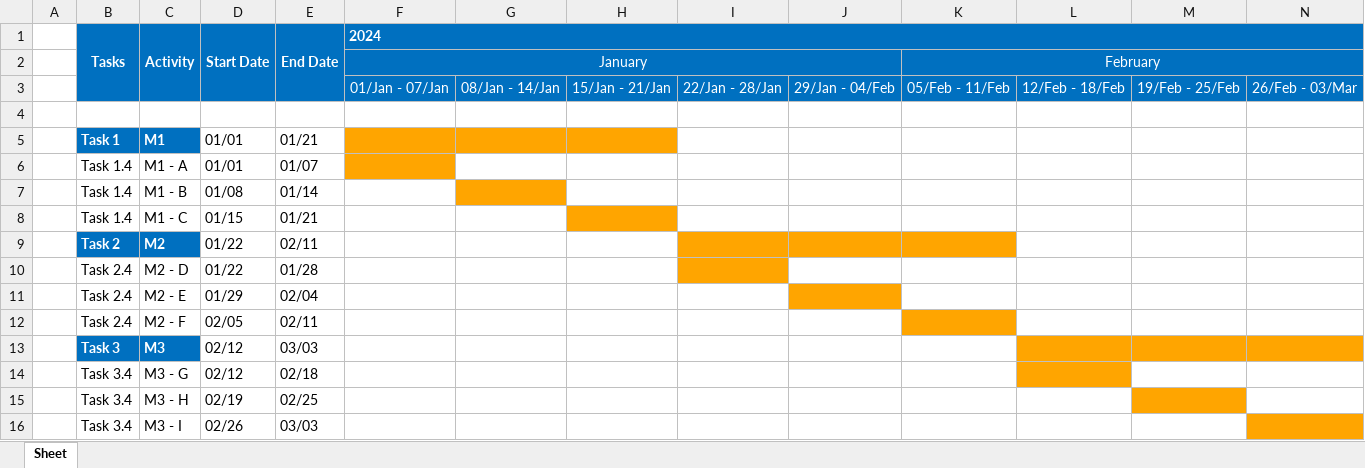
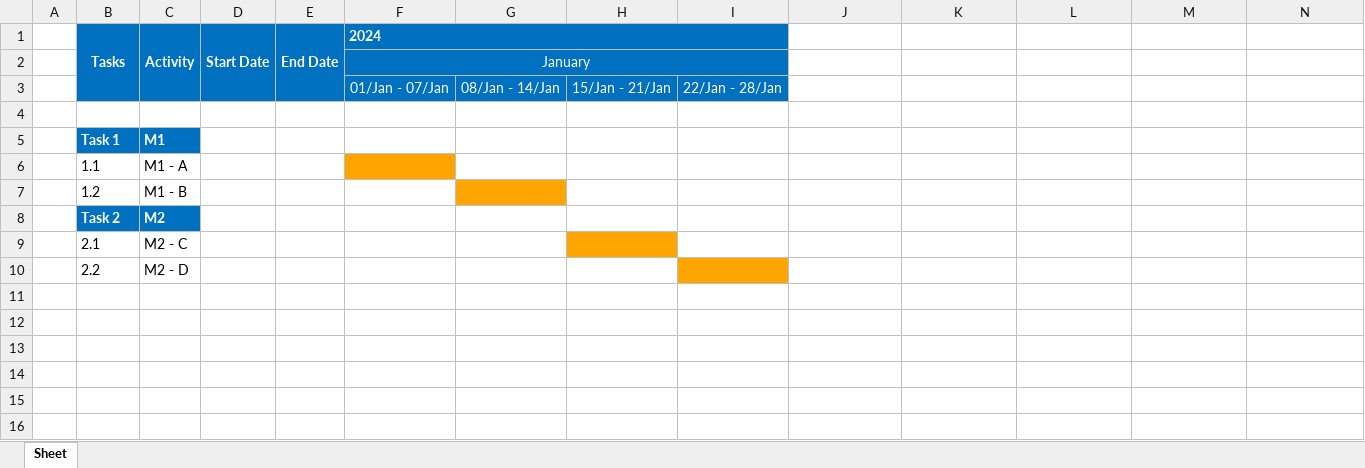
Before and after one commit to JLopez662/PMTG, an Excel workbook: chronogram.xlsx, sheet Sheet, drawn as a sheet; values as stored, in another font and other column widths than the file's, no borders; removed rows and columns are numbered as before the commit, all else as after; the diff names each change by its address in the sheet, - before the commit and + after, or states it on an @@ line.

Commit message:
Fixed Task Numbers

```diff
--- a/chronogram.xlsx (sheet Sheet)
+++ b/chronogram.xlsx (sheet Sheet)
-F1:N1 merged
+F1:I1 merged
-F2:J2 merged
+F2:I2 merged
-K2: February
+K2: (empty)
-K2 fill: #0070C0
+K2 fill: none
-K2:N2 merged
-row 3:  |  |  |  |  | 01/Jan - 07/Jan | 08/Jan - 14/Jan | 15/Jan - 21/Jan | 22/Jan - 28/Jan | 29/Jan - 04/Feb | 05/Feb - 11/Feb | 12/Feb - 18/Feb | 19/Feb - 25/Feb | 26/Feb - 03/Mar
+row 3:  |  |  |  |  | 01/Jan - 07/Jan | 08/Jan - 14/Jan | 15/Jan - 21/Jan | 22/Jan - 28/Jan
-D5:D6 (Start Date): 01/01
+D5:D6 (Start Date): (empty)
-E5 (End Date): 01/21
+E5 (End Date): (empty)
-F5:H5 fill: #FFA500
+F5:H5 fill: none
-B6 (Tasks): Task 1.4
+B6 (Tasks): 1.1
-E6 (End Date): 01/07
+E6 (End Date): (empty)
-B7 (Tasks): Task 1.4
+B7 (Tasks): 1.2
-D7 (Start Date): 01/08
+D7 (Start Date): (empty)
-E7 (End Date): 01/14
+E7 (End Date): (empty)
-row 8:  | Task 1.4 | M1 - C | 01/15 | 01/21
-D8 (Start Date): 01/22
+D8 (Start Date): (empty)
-E8 (End Date): 02/11
+E8 (End Date): (empty)
-I8:K8 fill: #FFA500
+I8:K8 fill: none
+row 9:  | 2.1 | M2 - C
-B10 (Tasks): Task 2.4
+B10 (Tasks): 2.2
-D10 (Start Date): 01/22
+D10 (Start Date): (empty)
-E10 (End Date): 01/28
+E10 (End Date): (empty)
-row 11:  | Task 2.4 | M2 - E | 01/29 | 02/04
-row 12:  | Task 2.4 | M2 - F | 02/05 | 02/11
-row 13:  | Task 3 | M3 | 02/12 | 03/03
-row 14:  | Task 3.4 | M3 - G | 02/12 | 02/18
-row 15:  | Task 3.4 | M3 - H | 02/19 | 02/25
-row 16:  | Task 3.4 | M3 - I | 02/26 | 03/03
```
Also changed, not shown: 2 other files.
